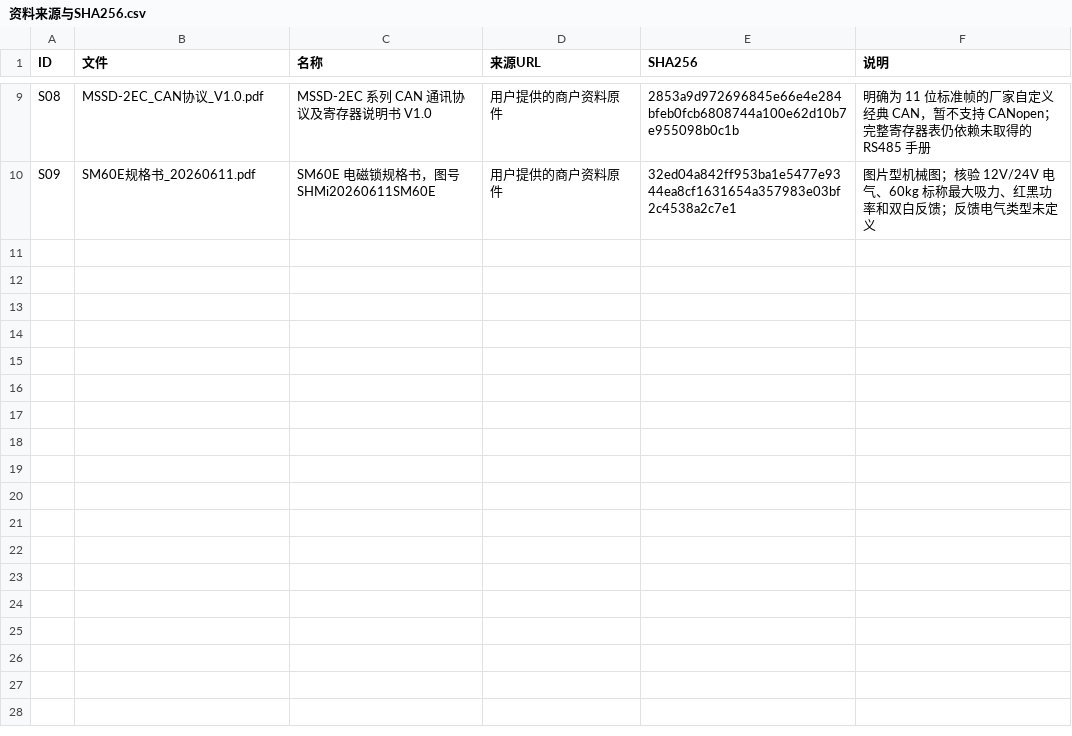
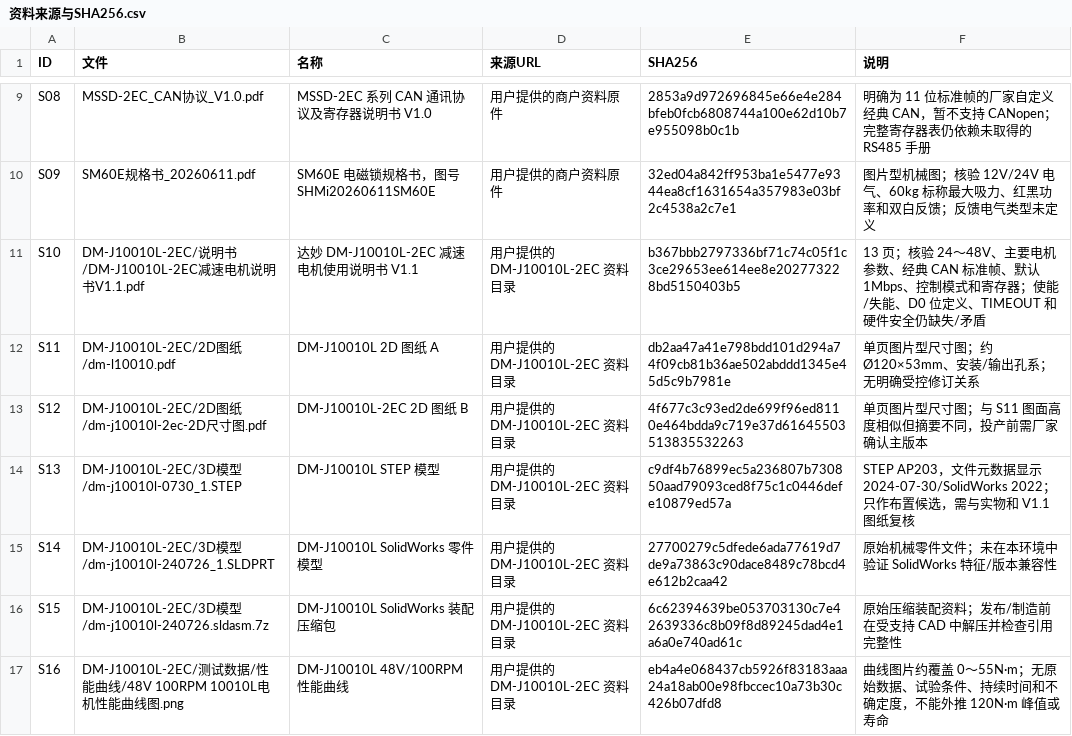
Before and after one commit to HCRXchenghong/Car--infinite-edu, a CSV file: 硬件设计包/数据/资料来源与SHA256.csv, drawn as a sheet; only a part is shown, gaps mark what is left out; the diff names each change by its address in the sheet, - before the commit and + after, or states it on an @@ line.

```diff
--- a/硬件设计包/数据/资料来源与SHA256.csv
+++ b/硬件设计包/数据/资料来源与SHA256.csv
+row 11: S10 | DM-J10010L-2EC/说明书/DM-J10010L-2EC减速电机说明书V1.1.pdf | 达妙 DM-J10010L-2EC 减速电机使用说明书 V1.1 | 用户提供的 DM-J10010L-2EC 资料目录 | b367bbb2797336bf71c74c05f1c3ce29653ee614ee8e202773228bd5150403b5 | 13 页；核验 24～48V、主要电机参数、经典 CAN 标准帧、默认 1Mbps、控制模式和寄存器；使能/失能、D0 位定义、TIMEOUT 和硬件安全仍缺失/矛盾
+row 12: S11 | DM-J10010L-2EC/2D图纸/dm-l10010.pdf | DM-J10010L 2D 图纸 A | 用户提供的 DM-J10010L-2EC 资料目录 | db2aa47a41e798bdd101d294a74f09cb81b36ae502abddd1345e45d5c9b7981e | 单页图片型尺寸图；约 Ø120×53mm、安装/输出孔系；无明确受控修订关系
+row 13: S12 | DM-J10010L-2EC/2D图纸/dm-j10010l-2ec-2D尺寸图.pdf | DM-J10010L-2EC 2D 图纸 B | 用户提供的 DM-J10010L-2EC 资料目录 | 4f677c3c93ed2de699f96ed8110e464bdda9c719e37d61645503513835532263 | 单页图片型尺寸图；与 S11 图面高度相似但摘要不同，投产前需厂家确认主版本
+row 14: S13 | DM-J10010L-2EC/3D模型/dm-j10010l-0730_1.STEP | DM-J10010L STEP 模型 | 用户提供的 DM-J10010L-2EC 资料目录 | c9df4b76899ec5a236807b730850aad79093ced8f75c1c0446defe10879ed57a | STEP AP203，文件元数据显示 2024-07-30/SolidWorks 2022；只作布置候选，需与实物和 V1.1 图纸复核
+row 15: S14 | DM-J10010L-2EC/3D模型/dm-j10010l-240726_1.SLDPRT | DM-J10010L SolidWorks 零件模型 | 用户提供的 DM-J10010L-2EC 资料目录 | 27700279c5dfede6ada77619d7de9a73863c90dace8489c78bcd4e612b2caa42 | 原始机械零件文件；未在本环境中验证 SolidWorks 特征/版本兼容性
+row 16: S15 | DM-J10010L-2EC/3D模型/dm-j10010l-240726.sldasm.7z | DM-J10010L SolidWorks 装配压缩包 | 用户提供的 DM-J10010L-2EC 资料目录 | 6c62394639be053703130c7e42639336c8b09f8d89245dad4e1a6a0e740ad61c | 原始压缩装配资料；发布/制造前在受支持 CAD 中解压并检查引用完整性
+row 17: S16 | DM-J10010L-2EC/测试数据/性能曲线/48V 100RPM 10010L电机性能曲线图.png | DM-J10010L 48V/100RPM 性能曲线 | 用户提供的 DM-J10010L-2EC 资料目录 | eb4a4e068437cb5926f83183aaa24a18ab00e98fbccec10a73b30c426b07dfd8 | 曲线图片约覆盖 0～55N·m；无原始数据、试验条件、持续时间和不确定度，不能外推 120N·m 峰值或寿命
```
Also changed, not shown: 硬件设计包/打印版/交付文件SHA256.csv, 硬件设计包/数据/BOM候选与缺项_不可直接采购.csv, 41 other files.
